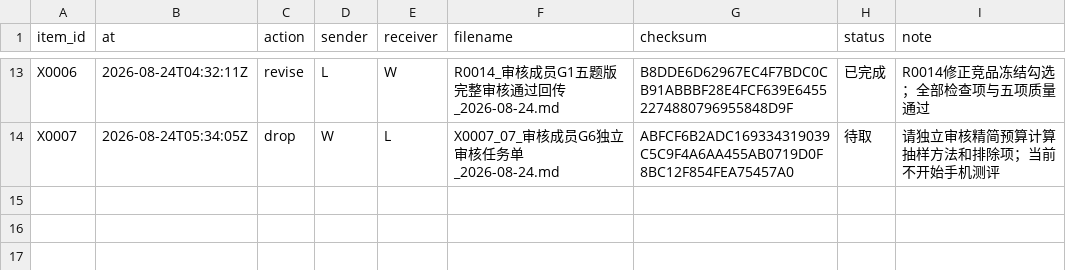
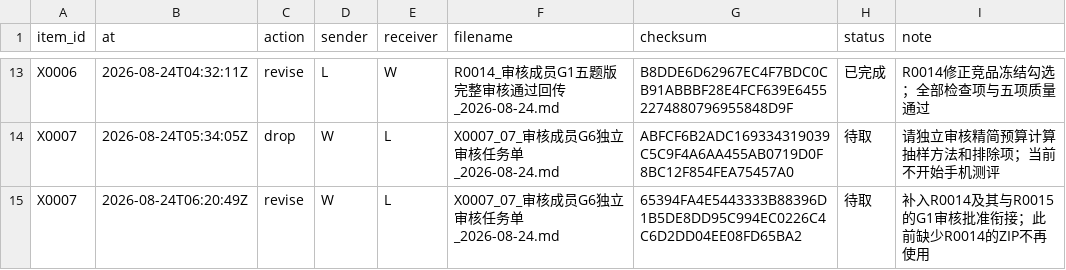
Before and after one commit to alexwilliamclerk/GEO, a CSV file: binhai-hospital-geo-diagnosis/project-records/transfer-log.csv, drawn as a sheet; only a part is shown, gaps mark what is left out.

Commit message:
fix: include R0014 in Binhai G6 review package

```diff
--- a/binhai-hospital-geo-diagnosis/project-records/transfer-log.csv
+++ b/binhai-hospital-geo-diagnosis/project-records/transfer-log.csv
@@ -14 +14,2 @@ X0006,2026-08-24T04:32:11Z,revise,L,W,R0014_审核成员G1五题版完整审核
 X0007,2026-08-24T05:34:05Z,drop,W,L,X0007_07_审核成员G6独立审核任务单_2026-08-24.md,ABFCF6B2ADC169334319039C5C9F4A6AA455AB0719D0F8BC12F854FEA75457A0,待取,请独立审核精简预算计算抽样方法和排除项；当前不开始手机测评
+X0007,2026-08-24T06:20:49Z,revise,W,L,X0007_07_审核成员G6独立审核任务单_2026-08-24.md,65394FA4E5443333B88396D1B5DE8DD95C994EC0226C4C6D2DD04EE08FD65BA2,待取,补入R0014及其与R0015的G1审核批准衔接；此前缺少R0014的ZIP不再使用
```
Also changed, not shown: 6 other files.
